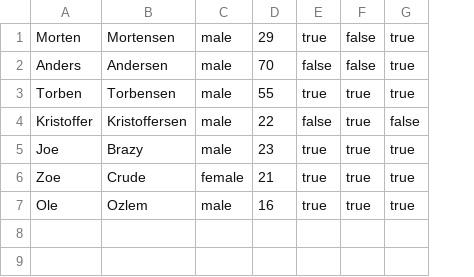
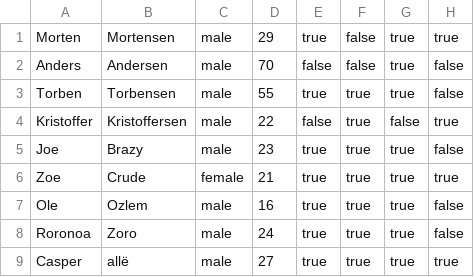
Before and after one commit to math92n4/Delfinen, a CSV file: Data/SwimmerData.csv, drawn as a sheet; the diff names each change by its address in the sheet, - before the commit and + after, or states it on an @@ line.

```diff
--- a/Data/SwimmerData.csv
+++ b/Data/SwimmerData.csv
+column H, rows 1-7: true | false | false | true | false | true | false
+row 8: Roronoa | Zoro | male | 24 | true | true | true | false
+row 9: Casper | allë | male | 27 | true | true | true | true
```
Also changed, not shown: 7 other files.
